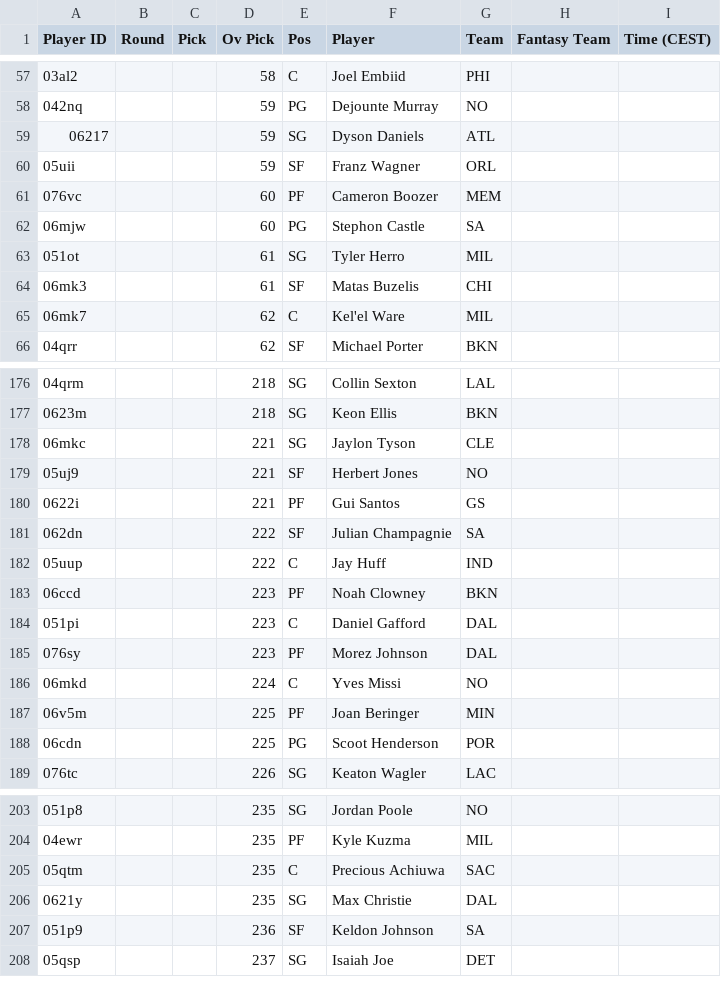
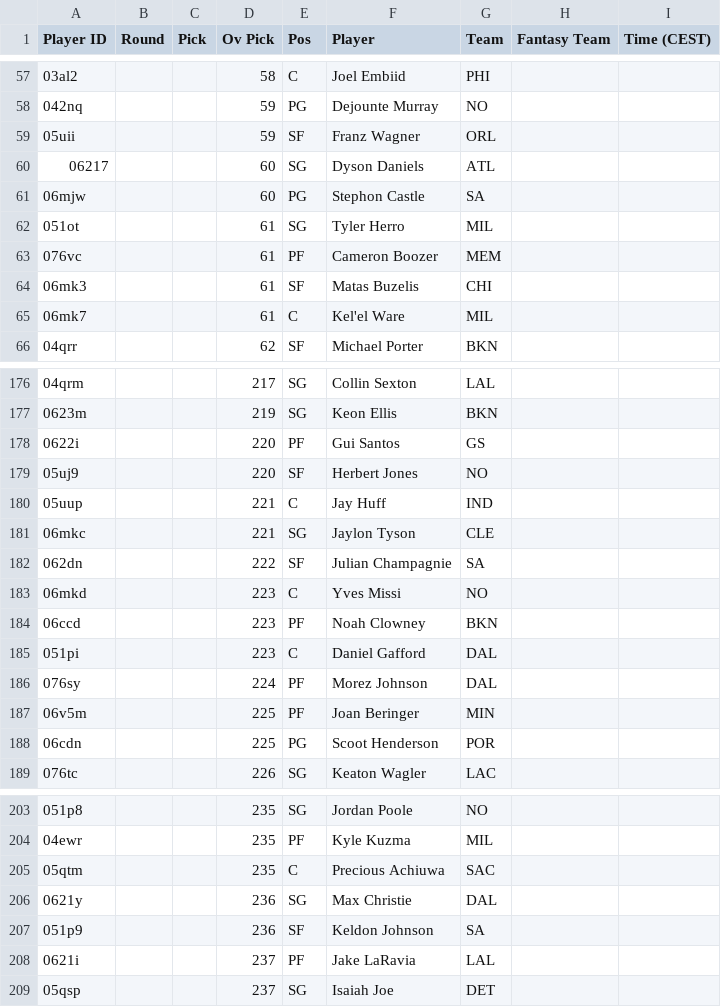
Before and after one commit to Pizzaratops/Taco-Tuesday-HQ, a CSV file: projections/data/fantrax-adp.csv, drawn as a sheet; only a part is shown, gaps mark what is left out; the diff covers the shown part only.

```diff
--- a/projections/data/fantrax-adp.csv
+++ b/projections/data/fantrax-adp.csv
@@ -58,9 +58,9 @@
 "042nq","","","59","PG","Dejounte Murray","NO","",""
-"06217","","","59","SG","Dyson Daniels","ATL","",""
 "05uii","","","59","SF","Franz Wagner","ORL","",""
-"076vc","","","60","PF","Cameron Boozer","MEM","",""
+"06217","","","60","SG","Dyson Daniels","ATL","",""
 "06mjw","","","60","PG","Stephon Castle","SA","",""
 "051ot","","","61","SG","Tyler Herro","MIL","",""
+"076vc","","","61","PF","Cameron Boozer","MEM","",""
 "06mk3","","","61","SF","Matas Buzelis","CHI","",""
-"06mk7","","","62","C","Kel'el Ware","MIL","",""
+"06mk7","","","61","C","Kel'el Ware","MIL","",""
 "04qrr","","","62","SF","Michael Porter","BKN","",""
@@ -176,12 +176,12 @@
-"04qrm","","","218","SG","Collin Sexton","LAL","",""
-"0623m","","","218","SG","Keon Ellis","BKN","",""
+"04qrm","","","217","SG","Collin Sexton","LAL","",""
+"0623m","","","219","SG","Keon Ellis","BKN","",""
+"0622i","","","220","PF","Gui Santos","GS","",""
+"05uj9","","","220","SF","Herbert Jones","NO","",""
+"05uup","","","221","C","Jay Huff","IND","",""
 "06mkc","","","221","SG","Jaylon Tyson","CLE","",""
-"05uj9","","","221","SF","Herbert Jones","NO","",""
-"0622i","","","221","PF","Gui Santos","GS","",""
 "062dn","","","222","SF","Julian Champagnie","SA","",""
-"05uup","","","222","C","Jay Huff","IND","",""
+"06mkd","","","223","C","Yves Missi","NO","",""
 "06ccd","","","223","PF","Noah Clowney","BKN","",""
 "051pi","","","223","C","Daniel Gafford","DAL","",""
-"076sy","","","223","PF","Morez Johnson","DAL","",""
-"06mkd","","","224","C","Yves Missi","NO","",""
+"076sy","","","224","PF","Morez Johnson","DAL","",""
 "06v5m","","","225","PF","Joan Beringer","MIN","",""
@@ -205,4 +205,5 @@
 "05qtm","","","235","C","Precious Achiuwa","SAC","",""
-"0621y","","","235","SG","Max Christie","DAL","",""
+"0621y","","","236","SG","Max Christie","DAL","",""
 "051p9","","","236","SF","Keldon Johnson","SA","",""
+"0621i","","","237","PF","Jake LaRavia","LAL","",""
 "05qsp","","","237","SG","Isaiah Joe","DET","",""
```
Also changed, not shown: 7 added rows, 8 removed rows, 8 moved rows and 35 edited cells elsewhere in this file, 1 other file.
